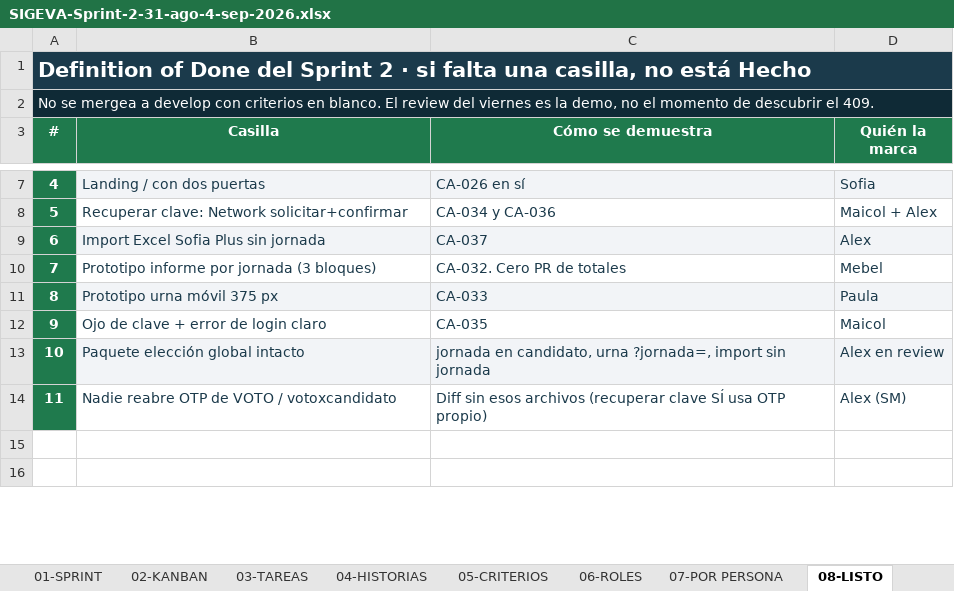
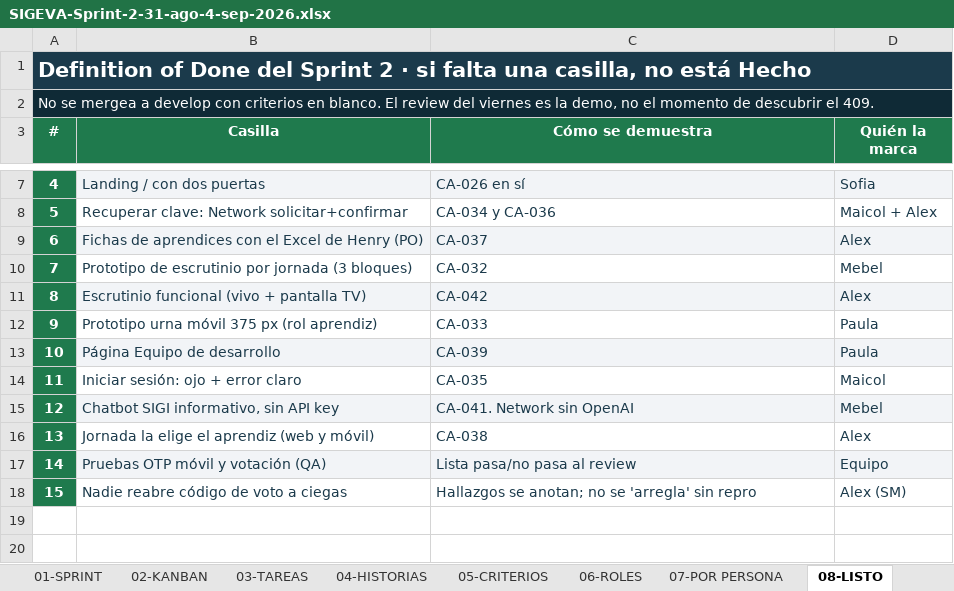
Before and after one commit to ALexjh117/SigevaBack2.0, an Excel workbook: entregables/sprint-2/SIGEVA-Sprint-2-31-ago-4-sep-2026.xlsx, sheet 08-LISTO, drawn as a sheet; only a part is shown, gaps mark what is left out; values as stored, in another font and other column widths than the file's, no borders; removed rows and columns are numbered as before the commit, all else as after; the diff names each change by its address in the sheet, - before the commit and + after, or states it on an @@ line.

```diff
--- a/entregables/sprint-2/SIGEVA-Sprint-2-31-ago-4-sep-2026.xlsx (sheet 08-LISTO)
+++ b/entregables/sprint-2/SIGEVA-Sprint-2-31-ago-4-sep-2026.xlsx (sheet 08-LISTO)
-B9 (Casilla): Import Excel Sofia Plus sin jornada
+B9 (Casilla): Fichas de aprendices con el Excel de Henry (PO)
-B10 (Casilla): Prototipo informe por jornada (3 bloques)
+B10 (Casilla): Prototipo de escrutinio por jornada (3 bloques)
-C10 (Cómo se demuestra): CA-032. Cero PR de totales
+C10 (Cómo se demuestra): CA-032
+row 11: 8 | Escrutinio funcional (vivo + pantalla TV) | CA-042 | Alex
@@ column A (#) renumbered from row 12 down @@
-B12 (Casilla): Prototipo urna móvil 375 px
+B12 (Casilla): Prototipo urna móvil 375 px (rol aprendiz)
-B12:D12 fill: #F2F4F7
+B12:D12 fill: none
+row 13: 10 | Página Equipo de desarrollo | CA-039 | Paula
-B14 (Casilla): Ojo de clave + error de login claro
+B14 (Casilla): Iniciar sesión: ojo + error claro
-row 13: 10 | Paquete elección global intacto | jornada en candidato, urna ?jornada=, import sin jornada | Alex en review
+row 15: 12 | Chatbot SIGI informativo, sin API key | CA-041. Network sin OpenAI | Mebel
+row 16: 13 | Jornada la elige el aprendiz (web y móvil) | CA-038 | Alex
+row 17: 14 | Pruebas OTP móvil y votación (QA) | Lista pasa/no pasa al review | Equipo
-B18 (Casilla): Nadie reabre OTP de VOTO / votoxcandidato
+B18 (Casilla): Nadie reabre código de voto a ciegas
-C18 (Cómo se demuestra): Diff sin esos archivos (recuperar clave SÍ usa OTP propio)
+C18 (Cómo se demuestra): Hallazgos se anotan; no se 'arregla' sin repro
```
Also changed, not shown: sheet 02-KANBAN, sheet 07-POR PERSONA, sheet 01-SPRINT, sheet 03-TAREAS, sheet 05-CRITERIOS, sheet 04-HISTORIAS, 2 more sheets, charts or pictures, 10 other files.
